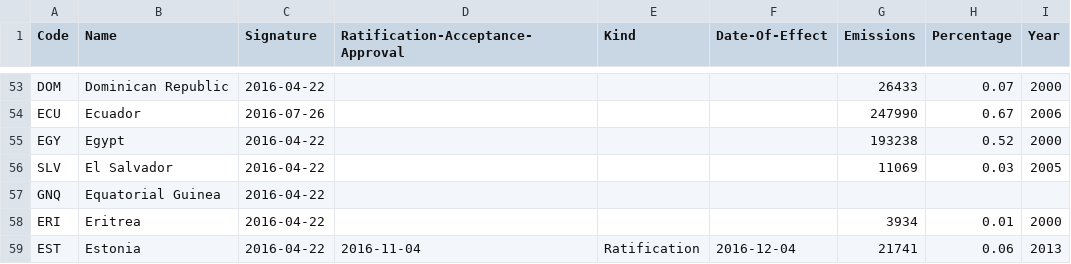
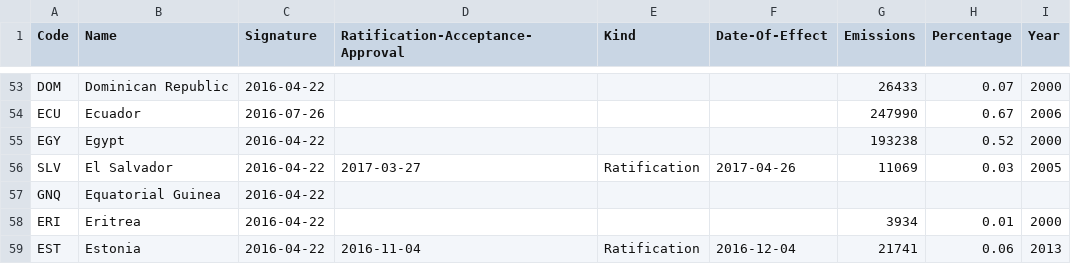
Before and after one commit to openclimatedata/paris-agreement-entry-into-force, a CSV file: data/paris-agreement-entry-into-force.csv, drawn as a sheet; only a part is shown, gaps mark what is left out.

Commit message:
Update with El Salvador

```diff
--- a/data/paris-agreement-entry-into-force.csv
+++ b/data/paris-agreement-entry-into-force.csv
@@ -55,3 +55,3 @@ ECU,Ecuador,2016-07-26,,,,247990,0.67,2006
 EGY,Egypt,2016-04-22,,,,193238,0.52,2000
-SLV,El Salvador,2016-04-22,,,,11069,0.03,2005
+SLV,El Salvador,2016-04-22,2017-03-27,Ratification,2017-04-26,11069,0.03,2005
 GNQ,Equatorial Guinea,2016-04-22,,,,,,
```
